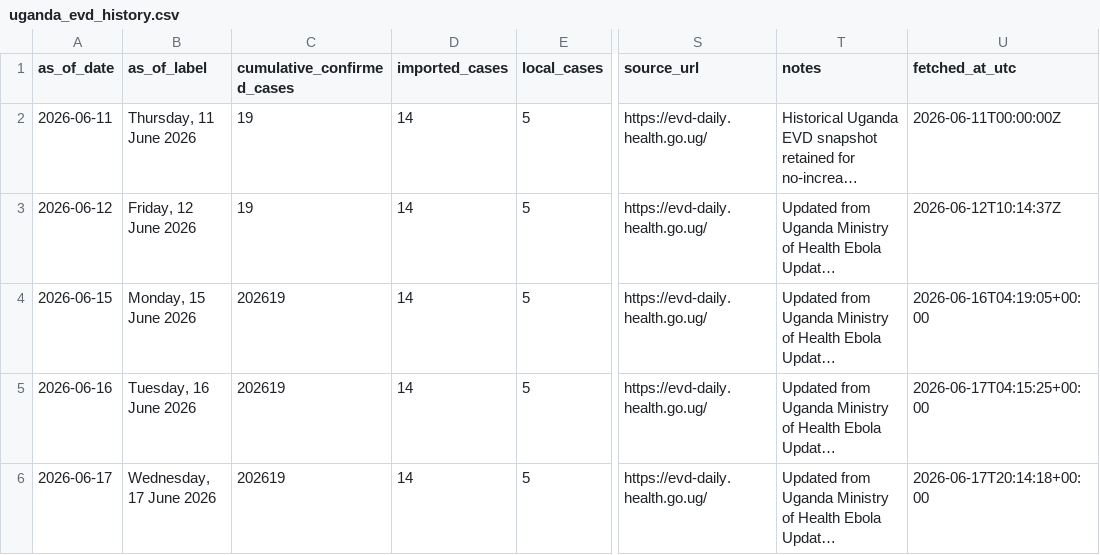
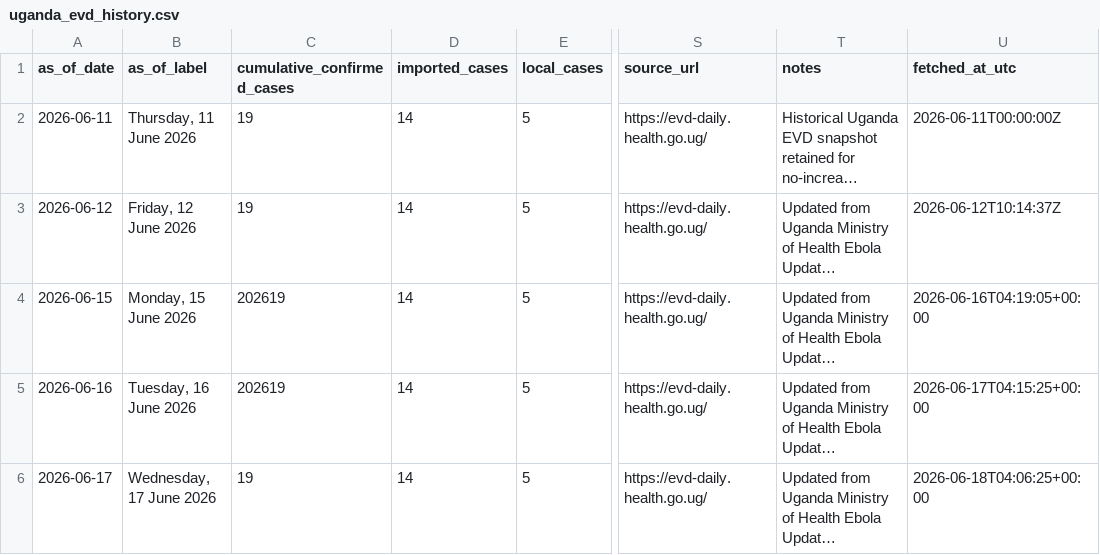
Before and after one commit to mosuzuki/drc_ebola2026, a CSV file: data/uganda_evd_history.csv, drawn as a sheet; only a part is shown, gaps mark what is left out; long unchanged cells end in …; the diff names each change by its address in the sheet, - before the commit and + after, or states it on an @@ line.

```diff
--- a/data/uganda_evd_history.csv
+++ b/data/uganda_evd_history.csv
-C6 (cumulative_confirmed_cases): 202619
+C6 (cumulative_confirmed_cases): 19
-U6 (fetched_at_utc): 2026-06-17T20:14:18+00:00
+U6 (fetched_at_utc): 2026-06-18T04:06:25+00:00
```
Also changed, not shown: data/uganda_evd_summary.csv, 1 other file.
